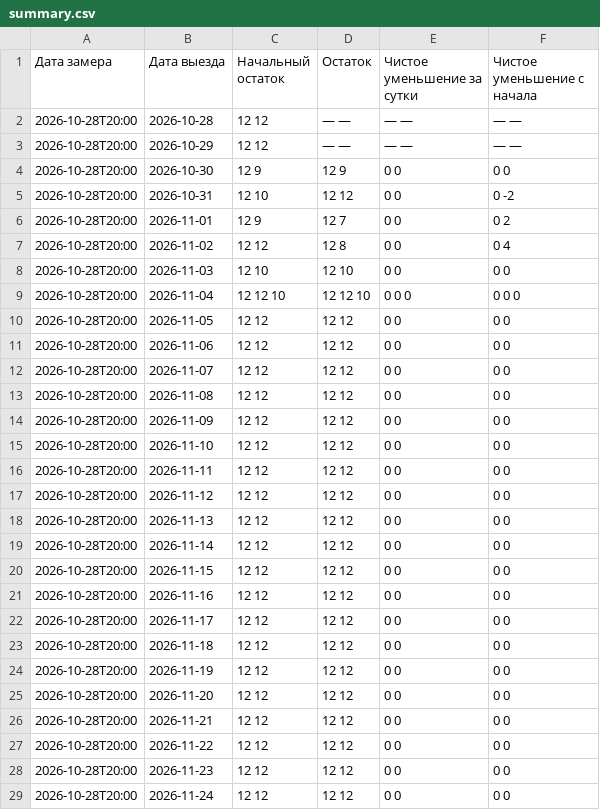
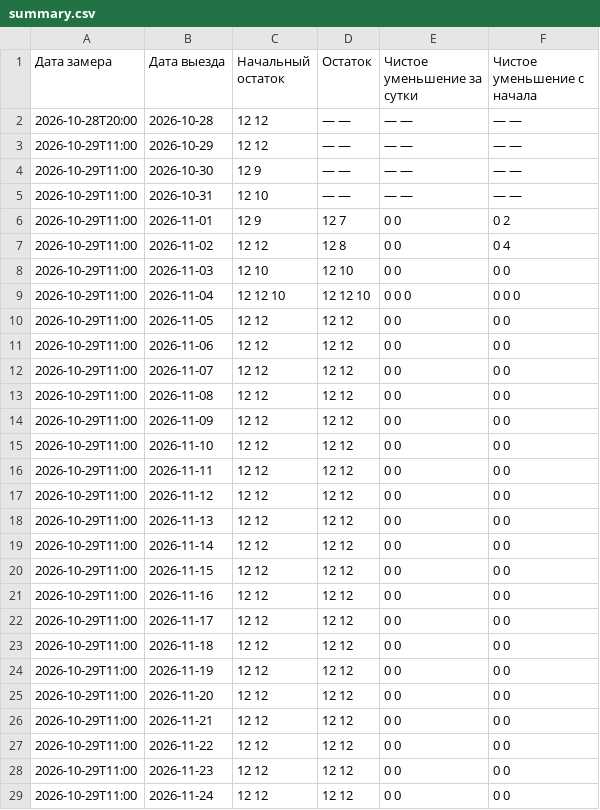
Before and after one commit to AntonioSkin/tripster-visitors-monitor, a CSV file: data/calendar_history/51192/summary.csv, drawn as a sheet; only a part is shown; the diff covers the shown part only.

```diff
--- a/data/calendar_history/51192/summary.csv
+++ b/data/calendar_history/51192/summary.csv
@@ -2,28 +2,28 @@
 2026-10-28T20:00,2026-10-28,12 12,— —,— —,— —
-2026-10-28T20:00,2026-10-29,12 12,— —,— —,— —
-2026-10-28T20:00,2026-10-30,12 9,12 9,0 0,0 0
-2026-10-28T20:00,2026-10-31,12 10,12 12,0 0,0 -2
-2026-10-28T20:00,2026-11-01,12 9,12 7,0 0,0 2
-2026-10-28T20:00,2026-11-02,12 12,12 8,0 0,0 4
-2026-10-28T20:00,2026-11-03,12 10,12 10,0 0,0 0
-2026-10-28T20:00,2026-11-04,12 12 10,12 12 10,0 0 0,0 0 0
-2026-10-28T20:00,2026-11-05,12 12,12 12,0 0,0 0
-2026-10-28T20:00,2026-11-06,12 12,12 12,0 0,0 0
-2026-10-28T20:00,2026-11-07,12 12,12 12,0 0,0 0
-2026-10-28T20:00,2026-11-08,12 12,12 12,0 0,0 0
-2026-10-28T20:00,2026-11-09,12 12,12 12,0 0,0 0
-2026-10-28T20:00,2026-11-10,12 12,12 12,0 0,0 0
-2026-10-28T20:00,2026-11-11,12 12,12 12,0 0,0 0
-2026-10-28T20:00,2026-11-12,12 12,12 12,0 0,0 0
-2026-10-28T20:00,2026-11-13,12 12,12 12,0 0,0 0
-2026-10-28T20:00,2026-11-14,12 12,12 12,0 0,0 0
-2026-10-28T20:00,2026-11-15,12 12,12 12,0 0,0 0
-2026-10-28T20:00,2026-11-16,12 12,12 12,0 0,0 0
-2026-10-28T20:00,2026-11-17,12 12,12 12,0 0,0 0
-2026-10-28T20:00,2026-11-18,12 12,12 12,0 0,0 0
-2026-10-28T20:00,2026-11-19,12 12,12 12,0 0,0 0
-2026-10-28T20:00,2026-11-20,12 12,12 12,0 0,0 0
-2026-10-28T20:00,2026-11-21,12 12,12 12,0 0,0 0
-2026-10-28T20:00,2026-11-22,12 12,12 12,0 0,0 0
-2026-10-28T20:00,2026-11-23,12 12,12 12,0 0,0 0
-2026-10-28T20:00,2026-11-24,12 12,12 12,0 0,0 0
+2026-10-29T11:00,2026-10-29,12 12,— —,— —,— —
+2026-10-29T11:00,2026-10-30,12 9,— —,— —,— —
+2026-10-29T11:00,2026-10-31,12 10,— —,— —,— —
+2026-10-29T11:00,2026-11-01,12 9,12 7,0 0,0 2
+2026-10-29T11:00,2026-11-02,12 12,12 8,0 0,0 4
+2026-10-29T11:00,2026-11-03,12 10,12 10,0 0,0 0
+2026-10-29T11:00,2026-11-04,12 12 10,12 12 10,0 0 0,0 0 0
+2026-10-29T11:00,2026-11-05,12 12,12 12,0 0,0 0
+2026-10-29T11:00,2026-11-06,12 12,12 12,0 0,0 0
+2026-10-29T11:00,2026-11-07,12 12,12 12,0 0,0 0
+2026-10-29T11:00,2026-11-08,12 12,12 12,0 0,0 0
+2026-10-29T11:00,2026-11-09,12 12,12 12,0 0,0 0
+2026-10-29T11:00,2026-11-10,12 12,12 12,0 0,0 0
+2026-10-29T11:00,2026-11-11,12 12,12 12,0 0,0 0
+2026-10-29T11:00,2026-11-12,12 12,12 12,0 0,0 0
+2026-10-29T11:00,2026-11-13,12 12,12 12,0 0,0 0
+2026-10-29T11:00,2026-11-14,12 12,12 12,0 0,0 0
+2026-10-29T11:00,2026-11-15,12 12,12 12,0 0,0 0
+2026-10-29T11:00,2026-11-16,12 12,12 12,0 0,0 0
+2026-10-29T11:00,2026-11-17,12 12,12 12,0 0,0 0
+2026-10-29T11:00,2026-11-18,12 12,12 12,0 0,0 0
+2026-10-29T11:00,2026-11-19,12 12,12 12,0 0,0 0
+2026-10-29T11:00,2026-11-20,12 12,12 12,0 0,0 0
+2026-10-29T11:00,2026-11-21,12 12,12 12,0 0,0 0
+2026-10-29T11:00,2026-11-22,12 12,12 12,0 0,0 0
+2026-10-29T11:00,2026-11-23,12 12,12 12,0 0,0 0
+2026-10-29T11:00,2026-11-24,12 12,12 12,0 0,0 0
```
Also changed, not shown: 1 added row and 151 edited cells elsewhere in this file, data/calendar_history/96862/summary.csv, data/calendar_history/dmitry/summary.csv, 21 other files.
